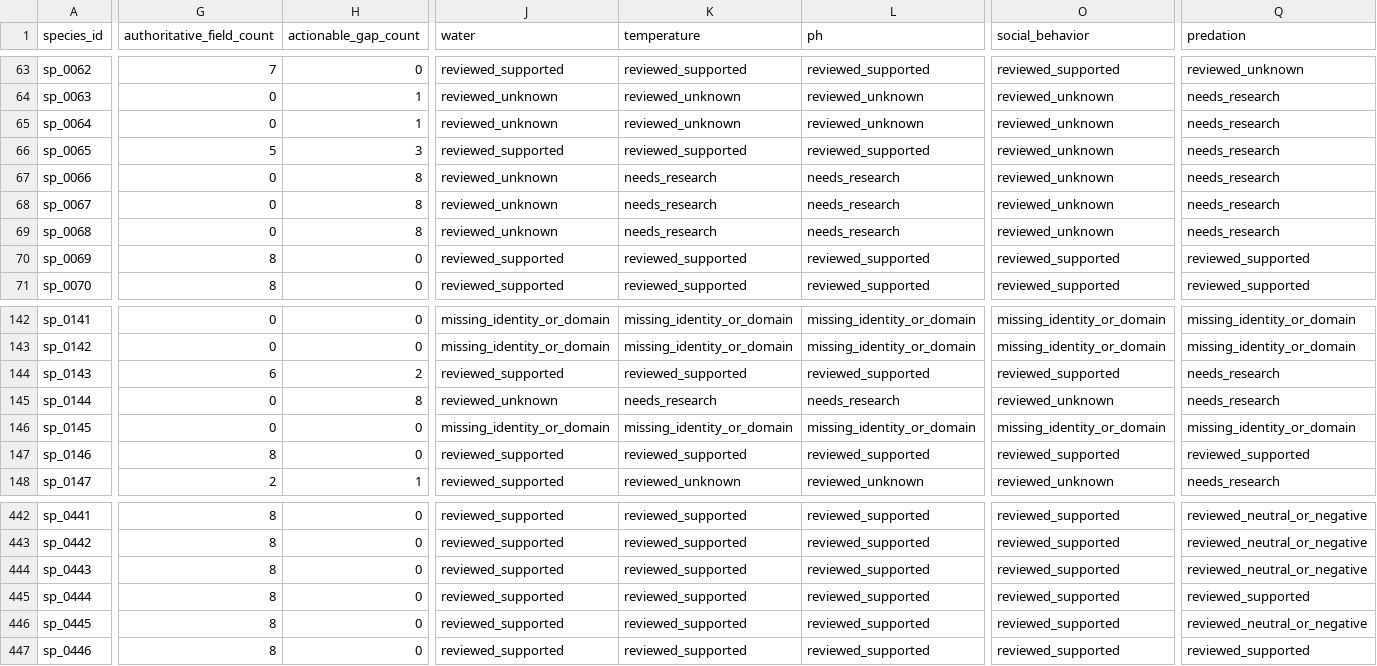
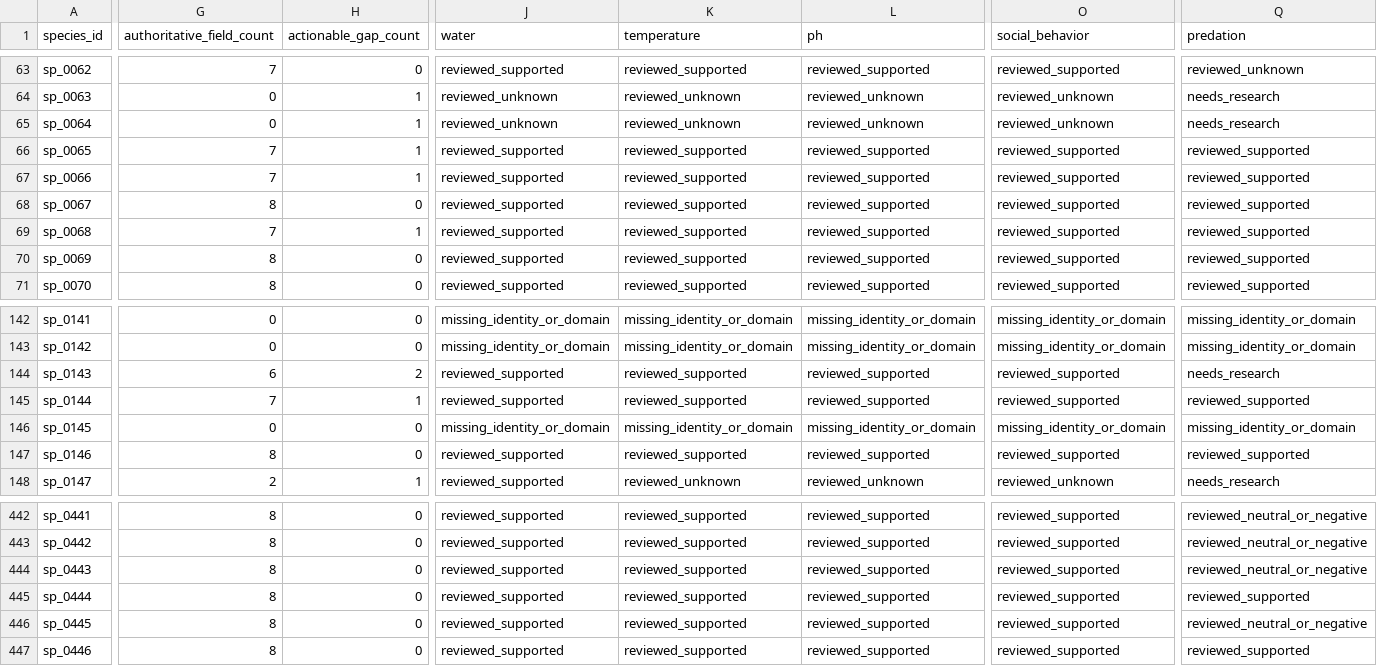
Before and after one commit to chusday97/aquaguide-tank-guide, a CSV file: docs/compatibility_core_field_coverage.csv, drawn as a sheet; only a part is shown, gaps mark what is left out; the diff covers the shown part only; the diff names each change by its address in the sheet, - before the commit and + after, or states it on an @@ line.

Commit message:
feat(compatibility): auto-promote reviewed field authority

```diff
--- a/docs/compatibility_core_field_coverage.csv
+++ b/docs/compatibility_core_field_coverage.csv
-G66 (authoritative_field_count): 5
+G66 (authoritative_field_count): 7
-H66 (actionable_gap_count): 3
+H66 (actionable_gap_count): 1
-O66:O69 (social_behavior): reviewed_unknown
+O66:O69 (social_behavior): reviewed_supported
-Q66:Q69 (predation): needs_research
+Q66:Q69 (predation): reviewed_supported
-G67 (authoritative_field_count): 0
+G67 (authoritative_field_count): 7
-H67 (actionable_gap_count): 8
+H67 (actionable_gap_count): 1
-J67:J69 (water): reviewed_unknown
+J67:J69 (water): reviewed_supported
-K67:K69 (temperature): needs_research
+K67:K69 (temperature): reviewed_supported
-L67:L69 (ph): needs_research
+L67:L69 (ph): reviewed_supported
-G68 (authoritative_field_count): 0
+G68 (authoritative_field_count): 8
-H68 (actionable_gap_count): 8
+H68 (actionable_gap_count): 0
-G69 (authoritative_field_count): 0
+G69 (authoritative_field_count): 7
-H69 (actionable_gap_count): 8
+H69 (actionable_gap_count): 1
-G145 (authoritative_field_count): 0
+G145 (authoritative_field_count): 7
-H145 (actionable_gap_count): 8
+H145 (actionable_gap_count): 1
-J145 (water): reviewed_unknown
+J145 (water): reviewed_supported
-K145 (temperature): needs_research
+K145 (temperature): reviewed_supported
-L145 (ph): needs_research
+L145 (ph): reviewed_supported
-O145 (social_behavior): reviewed_unknown
+O145 (social_behavior): reviewed_supported
-Q145 (predation): needs_research
+Q145 (predation): reviewed_supported
```
Also changed, not shown: 12 edited cells elsewhere in this file, 20 other files.
